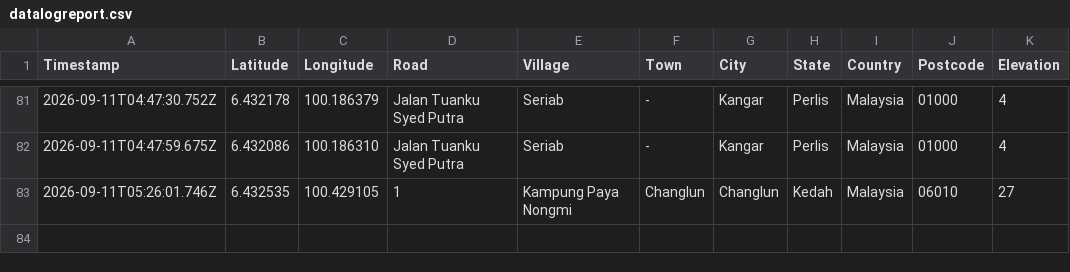
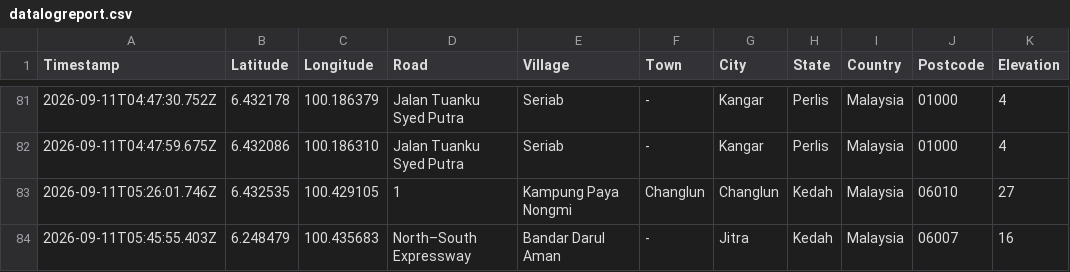
Before and after one commit to chantianseng/gps_location_name, a CSV file: datalogreport.csv, drawn as a sheet; only a part is shown, gaps mark what is left out; the diff names each change by its address in the sheet, - before the commit and + after, or states it on an @@ line.

Commit message:
Update datalogreport.csv for GPS coordinate: 6.248479, 100.435683

```diff
--- a/datalogreport.csv
+++ b/datalogreport.csv
+row 84: 2026-09-11T05:45:55.403Z | 6.248479 | 100.435683 | North–South Expressway | Bandar Darul Aman | - | Jitra | Kedah | Malaysia | 06007 | 16
```
